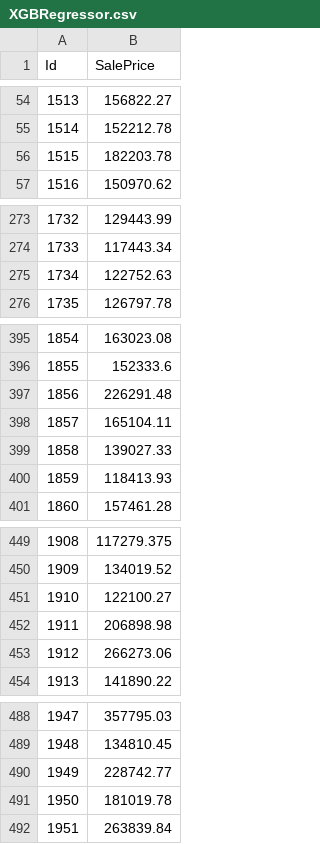
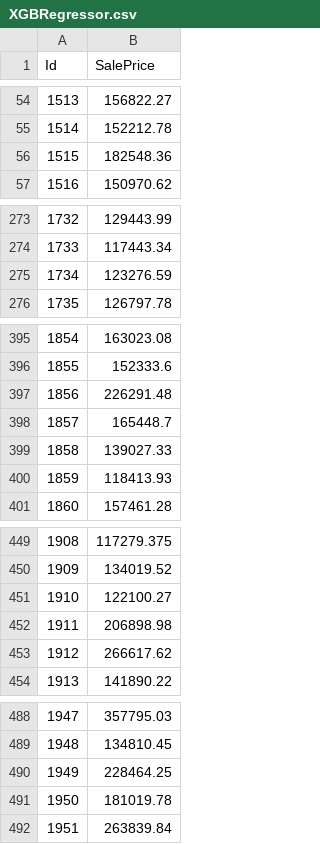
Before and after one commit to rp13g10/kaggle-house-prices, a CSV file: XGBRegressor.csv, drawn as a sheet; only a part is shown, gaps mark what is left out; the diff covers the shown part only.

```diff
--- a/XGBRegressor.csv
+++ b/XGBRegressor.csv
@@ -55,3 +55,3 @@ Id,SalePrice
 1514,152212.78
-1515,182203.78
+1515,182548.36
 1516,150970.62
@@ -274,3 +274,3 @@ Id,SalePrice
 1733,117443.34
-1734,122752.63
+1734,123276.59
 1735,126797.78
@@ -397,3 +397,3 @@ Id,SalePrice
 1856,226291.48
-1857,165104.11
+1857,165448.7
 1858,139027.33
@@ -452,3 +452,3 @@ Id,SalePrice
 1911,206898.98
-1912,266273.06
+1912,266617.62
 1913,141890.22
@@ -489,3 +489,3 @@ Id,SalePrice
 1948,134810.45
-1949,228742.77
+1949,228464.25
 1950,181019.78
```
Also changed, not shown: 34 edited cells elsewhere in this file, GradientBoostingRegressor.csv, ensemble.csv, 6 other files.
